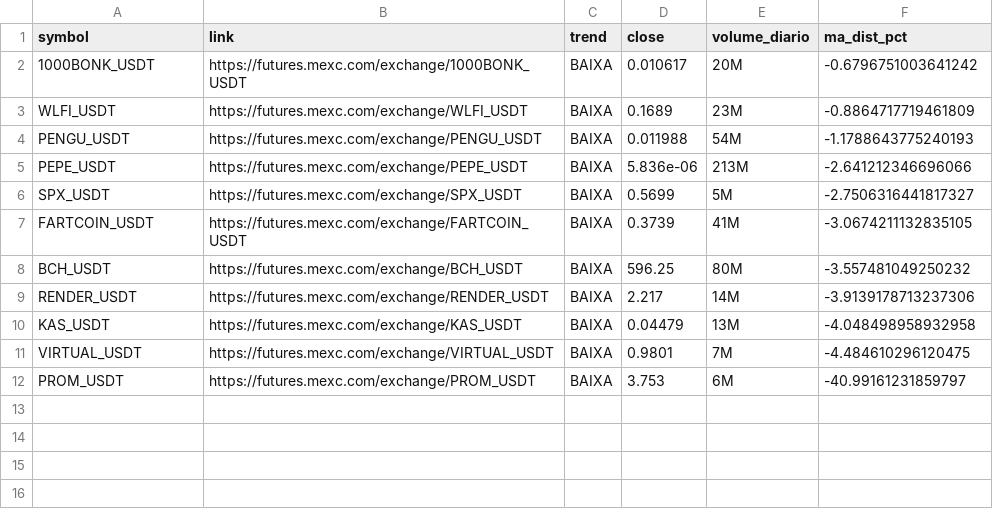
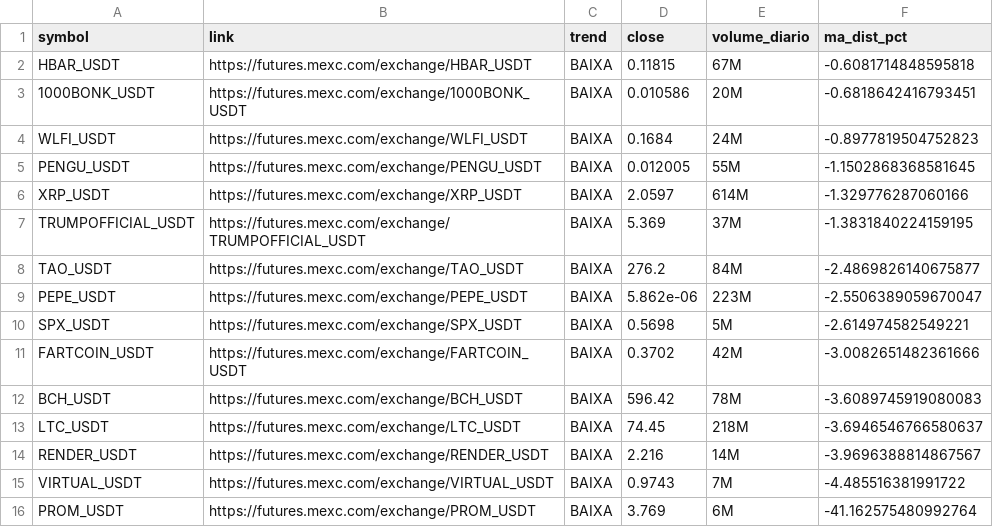
Before and after one commit to gabrielmachadogh/scanner-perps, a CSV file: results/scanner_baixa.csv, drawn as a sheet.

```diff
--- a/results/scanner_baixa.csv
+++ b/results/scanner_baixa.csv
@@ -1,12 +1,16 @@
 symbol,link,trend,close,volume_diario,ma_dist_pct
-1000BONK_USDT,https://futures.mexc.com/exchange/1000BONK_USDT,BAIXA,0.010617,20M,-0.6796751003641242
-WLFI_USDT,https://futures.mexc.com/exchange/WLFI_USDT,BAIXA,0.1689,23M,-0.8864717719461809
-PENGU_USDT,https://futures.mexc.com/exchange/PENGU_USDT,BAIXA,0.011988,54M,-1.1788643775240193
-PEPE_USDT,https://futures.mexc.com/exchange/PEPE_USDT,BAIXA,5.836e-06,213M,-2.641212346696066
-SPX_USDT,https://futures.mexc.com/exchange/SPX_USDT,BAIXA,0.5699,5M,-2.7506316441817327
-FARTCOIN_USDT,https://futures.mexc.com/exchange/FARTCOIN_USDT,BAIXA,0.3739,41M,-3.0674211132835105
-BCH_USDT,https://futures.mexc.com/exchange/BCH_USDT,BAIXA,596.25,80M,-3.557481049250232
-RENDER_USDT,https://futures.mexc.com/exchange/RENDER_USDT,BAIXA,2.217,14M,-3.9139178713237306
-KAS_USDT,https://futures.mexc.com/exchange/KAS_USDT,BAIXA,0.04479,13M,-4.048498958932958
-VIRTUAL_USDT,https://futures.mexc.com/exchange/VIRTUAL_USDT,BAIXA,0.9801,7M,-4.484610296120475
-PROM_USDT,https://futures.mexc.com/exchange/PROM_USDT,BAIXA,3.753,6M,-40.99161231859797
+HBAR_USDT,https://futures.mexc.com/exchange/HBAR_USDT,BAIXA,0.11815,67M,-0.6081714848595818
+1000BONK_USDT,https://futures.mexc.com/exchange/1000BONK_USDT,BAIXA,0.010586,20M,-0.6818642416793451
+WLFI_USDT,https://futures.mexc.com/exchange/WLFI_USDT,BAIXA,0.1684,24M,-0.8977819504752823
+PENGU_USDT,https://futures.mexc.com/exchange/PENGU_USDT,BAIXA,0.012005,55M,-1.1502868368581645
+XRP_USDT,https://futures.mexc.com/exchange/XRP_USDT,BAIXA,2.0597,614M,-1.329776287060166
+TRUMPOFFICIAL_USDT,https://futures.mexc.com/exchange/TRUMPOFFICIAL_USDT,BAIXA,5.369,37M,-1.3831840224159195
+TAO_USDT,https://futures.mexc.com/exchange/TAO_USDT,BAIXA,276.2,84M,-2.4869826140675877
+PEPE_USDT,https://futures.mexc.com/exchange/PEPE_USDT,BAIXA,5.862e-06,223M,-2.5506389059670047
+SPX_USDT,https://futures.mexc.com/exchange/SPX_USDT,BAIXA,0.5698,5M,-2.614974582549221
+FARTCOIN_USDT,https://futures.mexc.com/exchange/FARTCOIN_USDT,BAIXA,0.3702,42M,-3.0082651482361666
+BCH_USDT,https://futures.mexc.com/exchange/BCH_USDT,BAIXA,596.42,78M,-3.6089745919080083
+LTC_USDT,https://futures.mexc.com/exchange/LTC_USDT,BAIXA,74.45,218M,-3.6946546766580637
+RENDER_USDT,https://futures.mexc.com/exchange/RENDER_USDT,BAIXA,2.216,14M,-3.9696388814867567
+VIRTUAL_USDT,https://futures.mexc.com/exchange/VIRTUAL_USDT,BAIXA,0.9743,7M,-4.485516381991722
+PROM_USDT,https://futures.mexc.com/exchange/PROM_USDT,BAIXA,3.769,6M,-41.162575480992764
```
Also changed, not shown: results/scanner_alta.csv, results/scanner_resultado_completo.csv, 3 other files.
